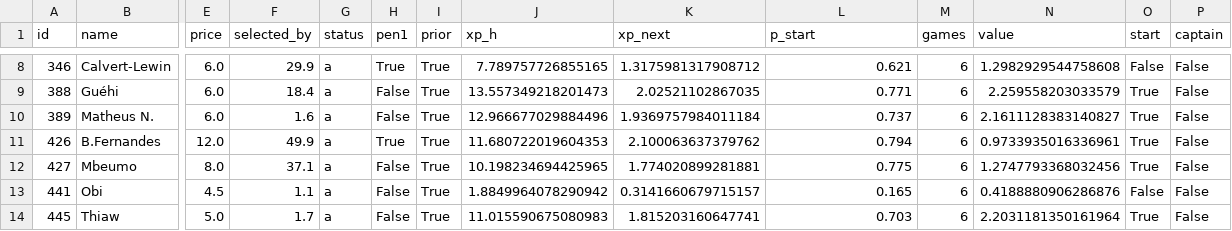
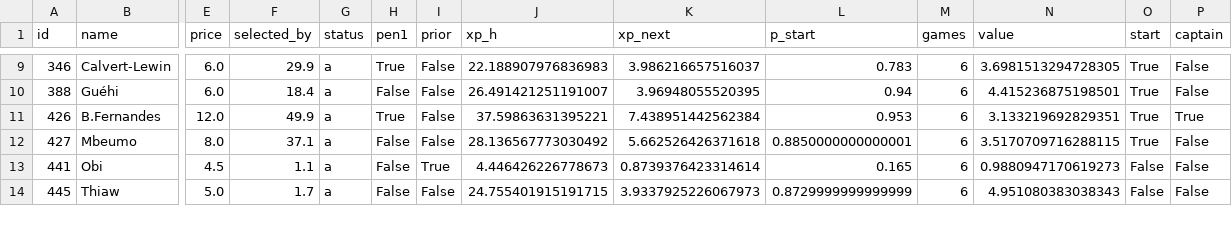
Before and after one commit to alexwijayapost/fpl, a CSV file: fpl-tools/out/squad.csv, drawn as a sheet; only a part is shown, gaps mark what is left out; removed rows and columns are numbered as before the commit, all else as after; rows hold the shown columns only; the diff covers the shown part only; the diff names each change by its address in the sheet, - before the commit and + after, or states it on an @@ line.

```diff
--- a/fpl-tools/out/squad.csv
+++ b/fpl-tools/out/squad.csv
-I9:I10 (prior): True
+I9:I10 (prior): False
-J9 (xp_h): 7.789757726855165
+J9 (xp_h): 22.188907976836983
-K9 (xp_next): 1.3175981317908712
+K9 (xp_next): 3.986216657516037
-L9 (p_start): 0.621
+L9 (p_start): 0.783
-N9 (value): 1.2982929544758608
+N9 (value): 3.6981513294728305
-O9 (start): False
+O9 (start): True
-J10 (xp_h): 13.557349218201473
+J10 (xp_h): 26.491421251191007
-K10 (xp_next): 2.02521102867035
+K10 (xp_next): 3.96948055520395
-L10 (p_start): 0.771
+L10 (p_start): 0.94
-N10 (value): 2.259558203033579
+N10 (value): 4.415236875198501
-row 10: 389 | Matheus N. | 6.0 | 1.6 | a | False | True | 12.966677029884496 | 1.9369757984011184 | 0.737 | 6 | 2.1611128383140827 | True | False
-I11:I12 (prior): True
+I11:I12 (prior): False
-J11 (xp_h): 11.680722019604353
+J11 (xp_h): 37.59863631395221
-K11 (xp_next): 2.100063637379762
+K11 (xp_next): 7.438951442562384
-L11 (p_start): 0.794
+L11 (p_start): 0.953
-N11 (value): 0.9733935016336961
+N11 (value): 3.133219692829351
-P11 (captain): False
+P11 (captain): True
-J12 (xp_h): 10.198234694425965
+J12 (xp_h): 28.136567773030492
-K12 (xp_next): 1.774020899281881
+K12 (xp_next): 5.662526426371618
-L12 (p_start): 0.775
+L12 (p_start): 0.8850000000000001
-N12 (value): 1.2747793368032456
+N12 (value): 3.5170709716288115
-J13 (xp_h): 1.8849964078290942
+J13 (xp_h): 4.446426226778673
-K13 (xp_next): 0.3141660679715157
+K13 (xp_next): 0.8739376423314614
-N13 (value): 0.4188880906286876
+N13 (value): 0.9880947170619273
-I14 (prior): True
+I14 (prior): False
-J14 (xp_h): 11.015590675080983
+J14 (xp_h): 24.755401915191715
-K14 (xp_next): 1.815203160647741
+K14 (xp_next): 3.9337925226067973
-L14 (p_start): 0.703
+L14 (p_start): 0.8729999999999999
-N14 (value): 2.2031181350161964
+N14 (value): 4.951080383038343
-O14 (start): True
+O14 (start): False
```
Also changed, not shown: 1 added row and 41 edited cells elsewhere in this file, fpl-tools/out/projections_total.csv, 5 other files.
